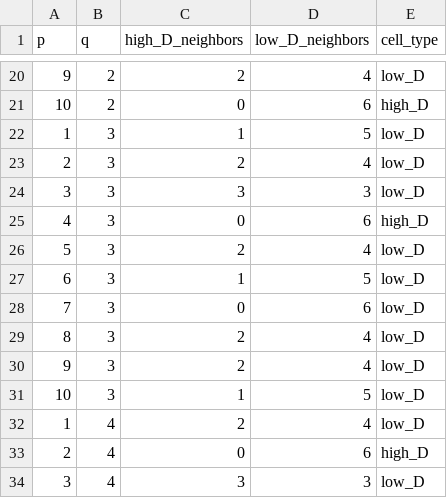
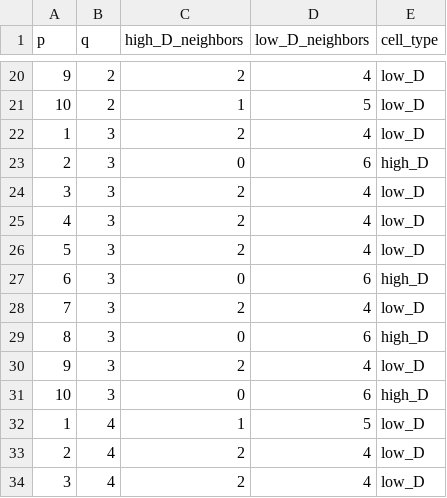
Before and after one commit to Yotam852/Biology_Project, a CSV file: neighbors_analysis_mean_k_-1.0.csv, drawn as a sheet; only a part is shown, gaps mark what is left out; the diff covers the shown part only.

```diff
--- a/neighbors_analysis_mean_k_-1.0.csv
+++ b/neighbors_analysis_mean_k_-1.0.csv
@@ -20,15 +20,15 @@ p,q,high_D_neighbors,low_D_neighbors,cell_type
 9,2,2,4,low_D
-10,2,0,6,high_D
-1,3,1,5,low_D
-2,3,2,4,low_D
-3,3,3,3,low_D
-4,3,0,6,high_D
+10,2,1,5,low_D
+1,3,2,4,low_D
+2,3,0,6,high_D
+3,3,2,4,low_D
+4,3,2,4,low_D
 5,3,2,4,low_D
-6,3,1,5,low_D
-7,3,0,6,low_D
-8,3,2,4,low_D
+6,3,0,6,high_D
+7,3,2,4,low_D
+8,3,0,6,high_D
 9,3,2,4,low_D
-10,3,1,5,low_D
-1,4,2,4,low_D
-2,4,0,6,high_D
-3,4,3,3,low_D
+10,3,0,6,high_D
+1,4,1,5,low_D
+2,4,2,4,low_D
+3,4,2,4,low_D
```
Also changed, not shown: 5 added rows, 5 removed rows and 119 edited cells elsewhere in this file, neighbors_analysis.csv, neighbors_analysis_mean_k_-2.0.csv, 3 other files.
